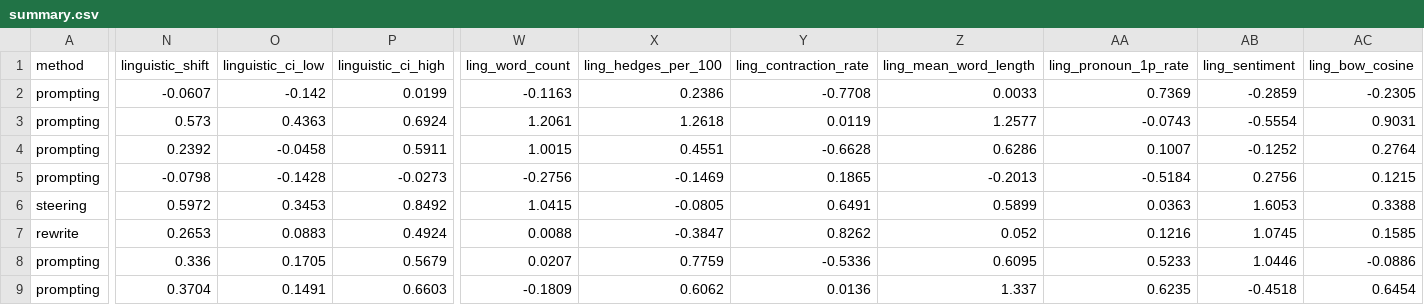
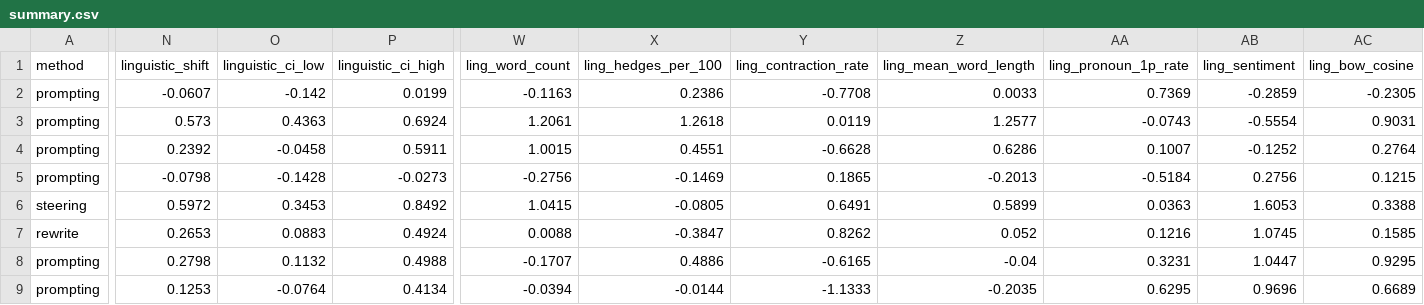
Before and after one commit to beedle2017/llm-personality-conditioning, a CSV file: artifacts/agents_final/summary.csv, drawn as a sheet; only a part is shown, gaps mark what is left out; the diff covers the shown part only; the diff names each change by its address in the sheet, - before the commit and + after, or states it on an @@ line.

Commit message:
feat(agents): add verbatim qualitative quotes test, disagreement solo controls, and recomputed net shifts

```diff
--- a/artifacts/agents_final/summary.csv
+++ b/artifacts/agents_final/summary.csv
-N8 (linguistic_shift): 0.336
+N8 (linguistic_shift): 0.2798
-O8 (linguistic_ci_low): 0.1705
+O8 (linguistic_ci_low): 0.1132
-P8 (linguistic_ci_high): 0.5679
+P8 (linguistic_ci_high): 0.4988
-W8 (ling_word_count): 0.0207
+W8 (ling_word_count): -0.1707
-X8 (ling_hedges_per_100): 0.7759
+X8 (ling_hedges_per_100): 0.4886
-Y8 (ling_contraction_rate): -0.5336
+Y8 (ling_contraction_rate): -0.6165
-Z8 (ling_mean_word_length): 0.6095
+Z8 (ling_mean_word_length): -0.04
-AA8 (ling_pronoun_1p_rate): 0.5233
+AA8 (ling_pronoun_1p_rate): 0.3231
-AB8 (ling_sentiment): 1.0446
+AB8 (ling_sentiment): 1.0447
-AC8 (ling_bow_cosine): -0.0886
+AC8 (ling_bow_cosine): 0.9295
-N9 (linguistic_shift): 0.3704
+N9 (linguistic_shift): 0.1253
-O9 (linguistic_ci_low): 0.1491
+O9 (linguistic_ci_low): -0.0764
-P9 (linguistic_ci_high): 0.6603
+P9 (linguistic_ci_high): 0.4134
-W9 (ling_word_count): -0.1809
+W9 (ling_word_count): -0.0394
-X9 (ling_hedges_per_100): 0.6062
+X9 (ling_hedges_per_100): -0.0144
-Y9 (ling_contraction_rate): 0.0136
+Y9 (ling_contraction_rate): -1.1333
-Z9 (ling_mean_word_length): 1.337
+Z9 (ling_mean_word_length): -0.2035
-AA9 (ling_pronoun_1p_rate): 0.6235
+AA9 (ling_pronoun_1p_rate): 0.6295
-AB9 (ling_sentiment): -0.4518
+AB9 (ling_sentiment): 0.9696
-AC9 (ling_bow_cosine): 0.6454
+AC9 (ling_bow_cosine): 0.6689
```
Also changed, not shown: 3 edited cells elsewhere in this file, 9 other files.
